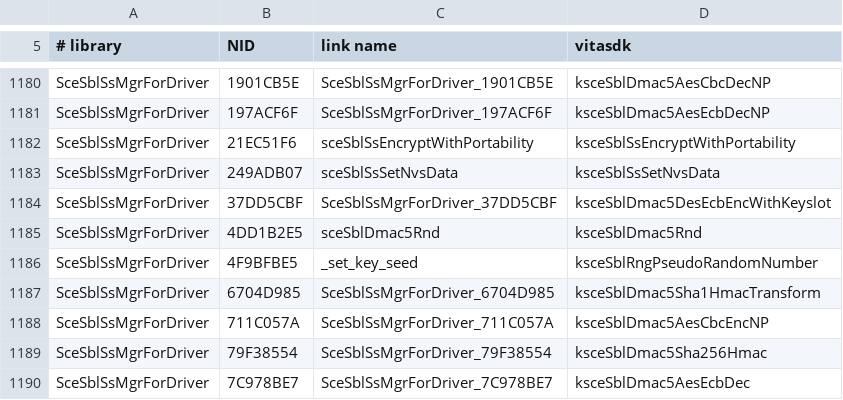
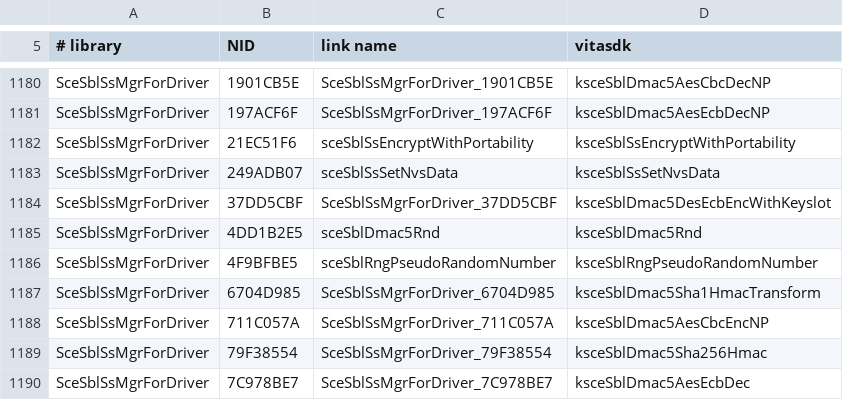
Before and after one commit to shoui520/psp2, a TSV file: tools/nids/vitasdk.tsv, drawn as a sheet; only a part is shown, gaps mark what is left out.

Commit message:
ss_mgr: SceSblSsMgrForDriver 4F9BFBE5 links as sceSblRngPseudoRandomNumber (0.990's export), the export with _set_key_seed (its records) inlined as a static helper; objects unchanged in all four firmwares

```diff
--- a/tools/nids/vitasdk.tsv
+++ b/tools/nids/vitasdk.tsv
@@ -1185,3 +1185,3 @@ SceSblSsMgrForDriver	37DD5CBF	SceSblSsMgrForDriver_37DD5CBF	ksceSblDmac5DesEcbEn
 SceSblSsMgrForDriver	4DD1B2E5	sceSblDmac5Rnd	ksceSblDmac5Rnd
-SceSblSsMgrForDriver	4F9BFBE5	_set_key_seed	ksceSblRngPseudoRandomNumber
+SceSblSsMgrForDriver	4F9BFBE5	sceSblRngPseudoRandomNumber	ksceSblRngPseudoRandomNumber
 SceSblSsMgrForDriver	6704D985	SceSblSsMgrForDriver_6704D985	ksceSblDmac5Sha1HmacTransform
```
Also changed, not shown: 39 other files.
